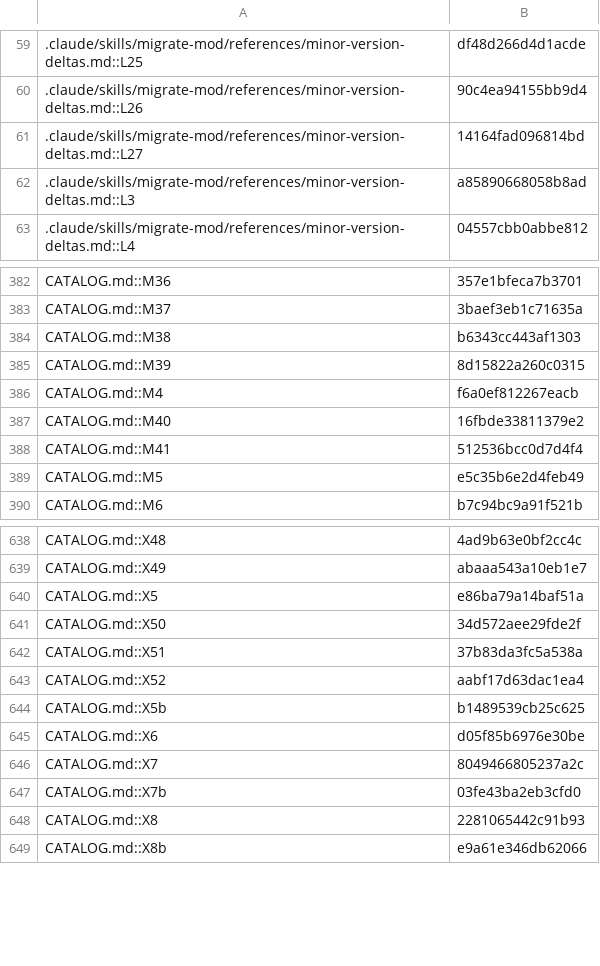
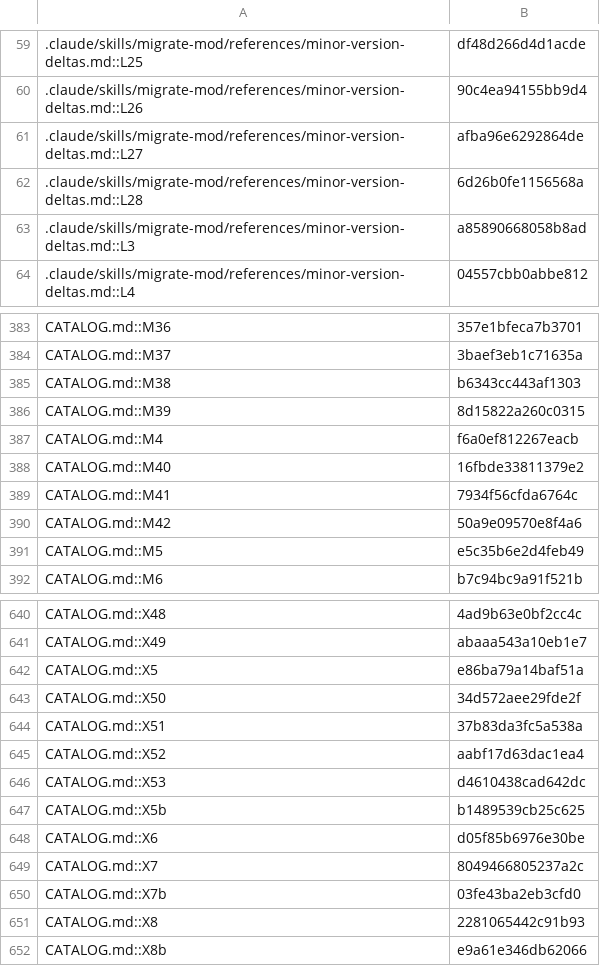
Before and after one commit to jivinstev/mc-mod-version-upgrade, a TSV file: docs/catalog-census.tsv, drawn as a sheet; only a part is shown, gaps mark what is left out.

```diff
--- a/docs/catalog-census.tsv
+++ b/docs/catalog-census.tsv
@@ -60,3 +60,4 @@
 .claude/skills/migrate-mod/references/minor-version-deltas.md::L26	90c4ea94155bb9d4
-.claude/skills/migrate-mod/references/minor-version-deltas.md::L27	14164fad096814bd
+.claude/skills/migrate-mod/references/minor-version-deltas.md::L27	afba96e6292864de
+.claude/skills/migrate-mod/references/minor-version-deltas.md::L28	6d26b0fe1156568a
 .claude/skills/migrate-mod/references/minor-version-deltas.md::L3	a85890668058b8ad
@@ -387,3 +388,4 @@ CATALOG.md::M4	f6a0ef812267eacb
 CATALOG.md::M40	16fbde33811379e2
-CATALOG.md::M41	512536bcc0d7d4f4
+CATALOG.md::M41	7934f56cfda6764c
+CATALOG.md::M42	50a9e09570e8f4a6
 CATALOG.md::M5	e5c35b6e2d4feb49
@@ -643,2 +645,3 @@ CATALOG.md::X51	37b83da3fc5a538a
 CATALOG.md::X52	aabf17d63dac1ea4
+CATALOG.md::X53	d4610438cad642dc
 CATALOG.md::X5b	b1489539cb25c625
```
Also changed, not shown: 4 other files.
